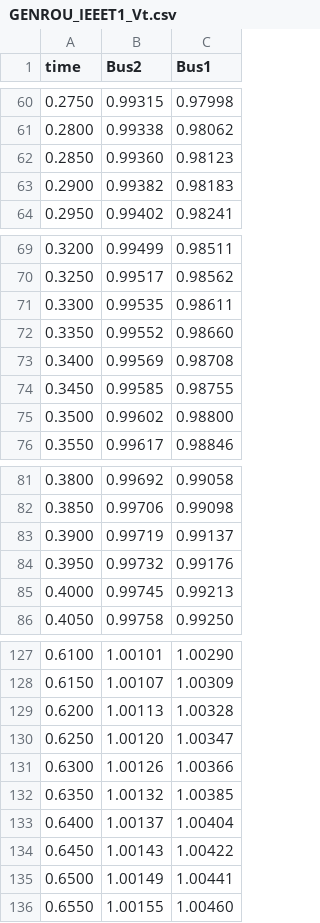
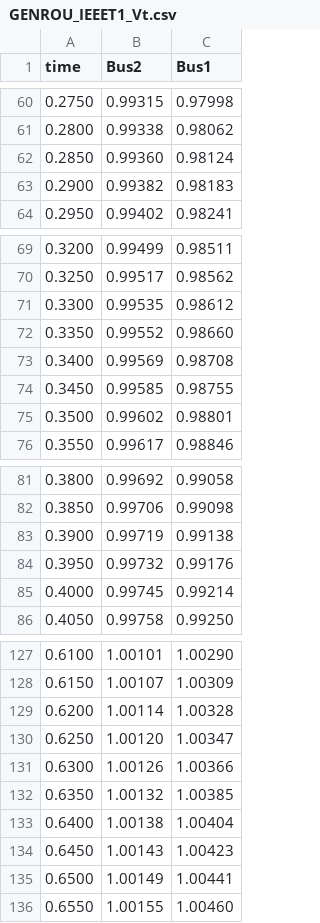
Before and after one commit to InterPSS-Project/ipss-plugin, a CSV file: ipss.test.plugin.core/output/SMIB/GENROU_IEEET1_Vt.csv, drawn as a sheet; only a part is shown, gaps mark what is left out; the diff covers the shown part only.

```diff
--- a/ipss.test.plugin.core/output/SMIB/GENROU_IEEET1_Vt.csv
+++ b/ipss.test.plugin.core/output/SMIB/GENROU_IEEET1_Vt.csv
@@ -61,3 +61,3 @@
  0.2800,    0.99338,    0.98062,
- 0.2850,    0.99360,    0.98123,
+ 0.2850,    0.99360,    0.98124,
  0.2900,    0.99382,    0.98183,
@@ -70,3 +70,3 @@
  0.3250,    0.99517,    0.98562,
- 0.3300,    0.99535,    0.98611,
+ 0.3300,    0.99535,    0.98612,
  0.3350,    0.99552,    0.98660,
@@ -74,3 +74,3 @@
  0.3450,    0.99585,    0.98755,
- 0.3500,    0.99602,    0.98800,
+ 0.3500,    0.99602,    0.98801,
  0.3550,    0.99617,    0.98846,
@@ -82,5 +82,5 @@
  0.3850,    0.99706,    0.99098,
- 0.3900,    0.99719,    0.99137,
+ 0.3900,    0.99719,    0.99138,
  0.3950,    0.99732,    0.99176,
- 0.4000,    0.99745,    0.99213,
+ 0.4000,    0.99745,    0.99214,
  0.4050,    0.99758,    0.99250,
@@ -128,3 +128,3 @@
  0.6150,    1.00107,    1.00309,
- 0.6200,    1.00113,    1.00328,
+ 0.6200,    1.00114,    1.00328,
  0.6250,    1.00120,    1.00347,
@@ -132,4 +132,4 @@
  0.6350,    1.00132,    1.00385,
- 0.6400,    1.00137,    1.00404,
- 0.6450,    1.00143,    1.00422,
+ 0.6400,    1.00138,    1.00404,
+ 0.6450,    1.00143,    1.00423,
  0.6500,    1.00149,    1.00441,
```
Also changed, not shown: 46 edited cells elsewhere in this file, ipss.test.plugin.core/output/SMIB/GENROU_IEEEG1_angle.csv, ipss.test.plugin.core/output/SMIB/GENROU_IEEEG1_pm.csv, 46 other files.
